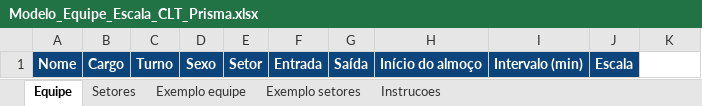
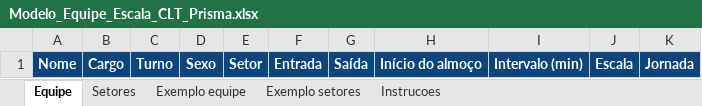
Before and after one commit to jeff071090/dataset, an Excel workbook: Modelo_Equipe_Escala_CLT_Prisma.xlsx, sheet Equipe, drawn as a sheet; values as stored, in another font and other column widths than the file's, no borders; the diff names each change by its address in the sheet, - before the commit and + after, or states it on an @@ line.

```diff
--- a/Modelo_Equipe_Escala_CLT_Prisma.xlsx (sheet Equipe)
+++ b/Modelo_Equipe_Escala_CLT_Prisma.xlsx (sheet Equipe)
-K1: (empty)
+K1: Jornada
-K1 fill: none
+K1 fill: #0C447C
```
Also changed, not shown: sheet Exemplo equipe, sheet Instrucoes, 1 other file.
